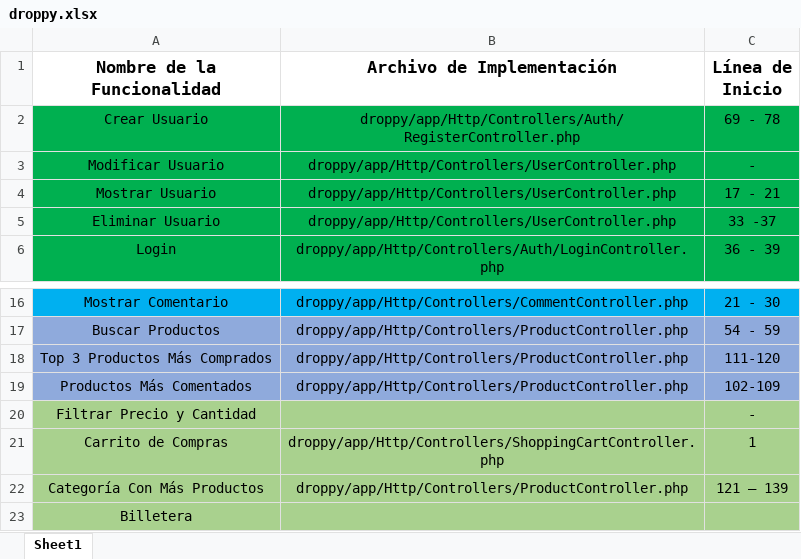
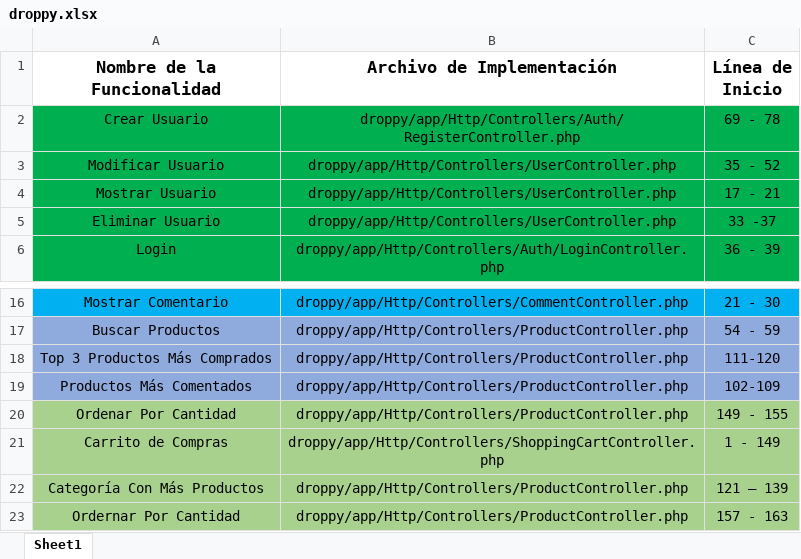
Before and after one commit to ksgomezp/droppy, an Excel workbook: documents/droppy.xlsx, sheet Sheet1, drawn as a sheet; only a part is shown, gaps mark what is left out; values as stored, in another font and other column widths than the file's, no borders; removed rows and columns are numbered as before the commit, all else as after; the diff names each change by its address in the sheet, - before the commit and + after, or states it on an @@ line.

Commit message:
excel

```diff
--- a/documents/droppy.xlsx (sheet Sheet1)
+++ b/documents/droppy.xlsx (sheet Sheet1)
-C3 (Línea de Inicio): -
+C3 (Línea de Inicio): 35 - 52
-row 20: Filtrar Precio y Cantidad |  | -
+row 20: Ordenar Por Cantidad | droppy/app/Http/Controllers/ProductController.php | 149 - 155
-C21 (Línea de Inicio): 1
+C21 (Línea de Inicio): 1 - 149
-row 23: Billetera
+row 23: Ordernar Por Cantidad | droppy/app/Http/Controllers/ProductController.php | 157 - 163
```
